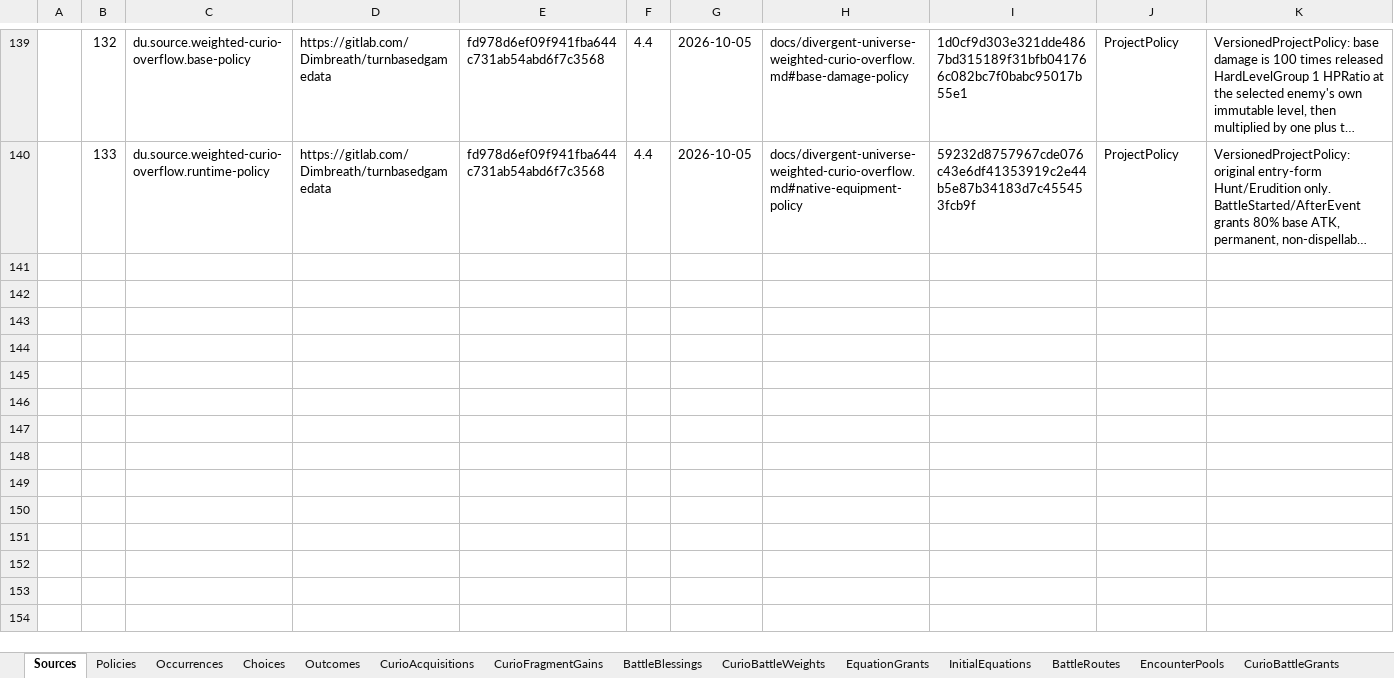
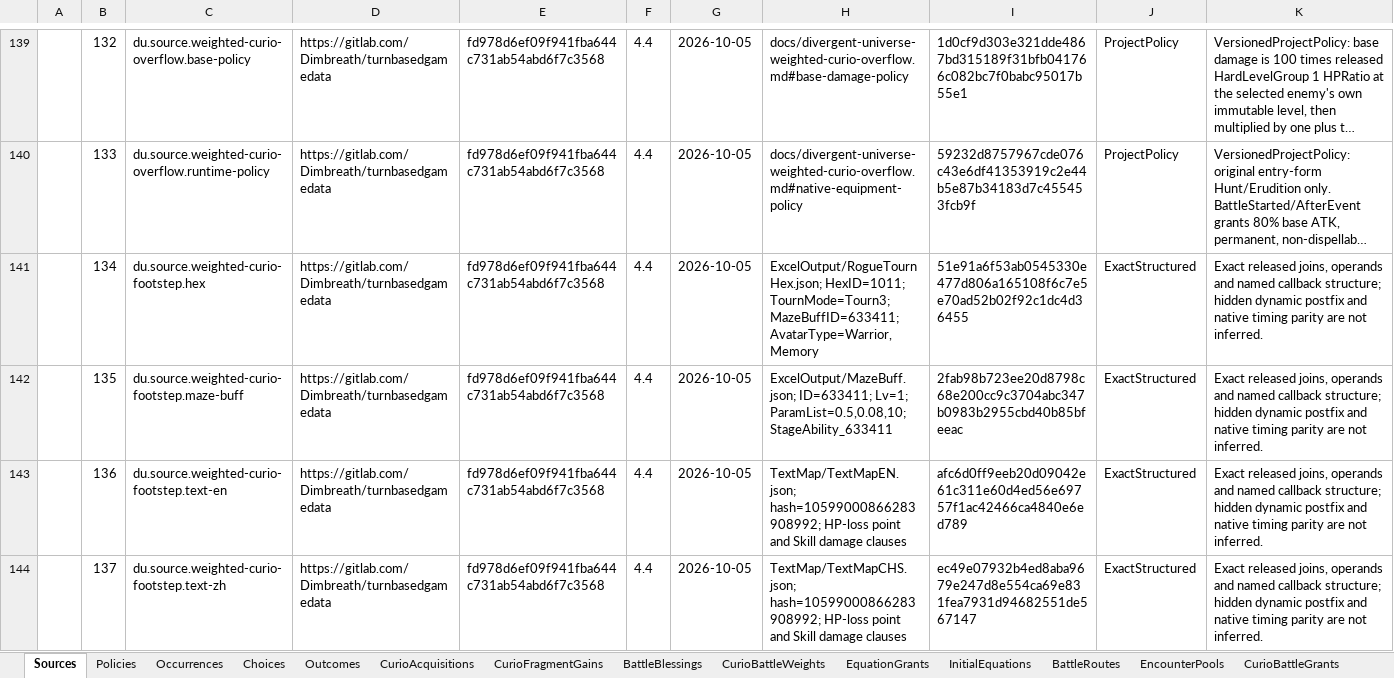
Before and after one commit to realm-labs/starclock, an Excel workbook: config/divergent-universe-decisions/data/DivergentUniverseDecisions.xlsx, sheet Sources, drawn as a sheet; only a part is shown, gaps mark what is left out; long unchanged cells end in …; values as stored, in another font and other column widths than the file's, no borders; the diff covers the shown part only; the diff names each change by its address in the sheet, - before the commit and + after, or states it on an @@ line.

Commit message:
feat(divergent-universe): bind authored footstep equipment policies

```diff
--- a/config/divergent-universe-decisions/data/DivergentUniverseDecisions.xlsx (sheet Sources)
+++ b/config/divergent-universe-decisions/data/DivergentUniverseDecisions.xlsx (sheet Sources)
+row 141:  | 134 | du.source.weighted-curio-footstep.hex | https://gitlab.com/Dimbreath/turnbasedgamedata | fd978d6ef09f941fba644c731ab54abd6f7c3568 | 4.4 | 2026-10-05 | ExcelOutput/RogueTournHex.json; HexID=1011; TournMode=Tourn3; MazeBuffID=633411; AvatarType=Warrior,Memory | 51e91a6f53ab0545330e477d806a165108f6c7e5e70ad52b02f92c1dc4d36455 | ExactStructured | Exact released joins, operands and named callback structure; hidden dynamic postfix and native timing parity are not inferred.
+row 142:  | 135 | du.source.weighted-curio-footstep.maze-buff | https://gitlab.com/Dimbreath/turnbasedgamedata | fd978d6ef09f941fba644c731ab54abd6f7c3568 | 4.4 | 2026-10-05 | ExcelOutput/MazeBuff.json; ID=633411; Lv=1; ParamList=0.5,0.08,10; StageAbility_633411 | 2fab98b723ee20d8798c68e200cc9c3704abc347b0983b2955cbd40b85bfeeac | ExactStructured | Exact released joins, operands and named callback structure; hidden dynamic postfix and native timing parity are not inferred.
+row 143:  | 136 | du.source.weighted-curio-footstep.text-en | https://gitlab.com/Dimbreath/turnbasedgamedata | fd978d6ef09f941fba644c731ab54abd6f7c3568 | 4.4 | 2026-10-05 | TextMap/TextMapEN.json; hash=10599000866283908992; HP-loss point and Skill damage clauses | afc6d0ff9eeb20d09042e61c311e60d4ed56e69757f1ac42466ca4840e6ed789 | ExactStructured | Exact released joins, operands and named callback structure; hidden dynamic postfix and native timing parity are not inferred.
+row 144:  | 137 | du.source.weighted-curio-footstep.text-zh | https://gitlab.com/Dimbreath/turnbasedgamedata | fd978d6ef09f941fba644c731ab54abd6f7c3568 | 4.4 | 2026-10-05 | TextMap/TextMapCHS.json; hash=10599000866283908992; HP-loss point and Skill damage clauses | ec49e07932b4ed8aba9679e247d8e554ca69e831fea7931d94682551de567147 | ExactStructured | Exact released joins, operands and named callback structure; hidden dynamic postfix and native timing parity are not inferred.
```
Also changed, not shown: 3 added rows elsewhere in this sheet, other sheet tabs, config/divergent-universe-decisions-generated/templates/DivergentUniverseDecisions.xlsx, 34 other files.
